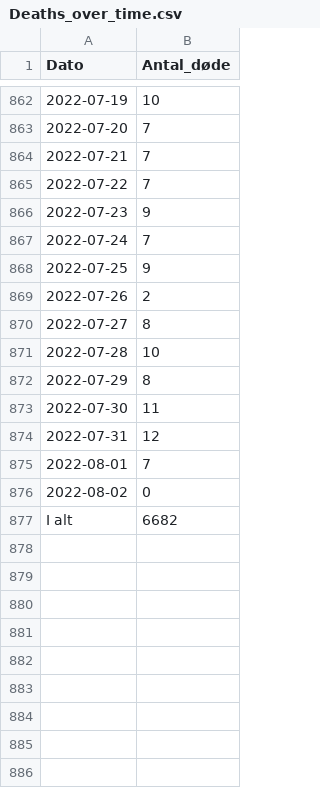
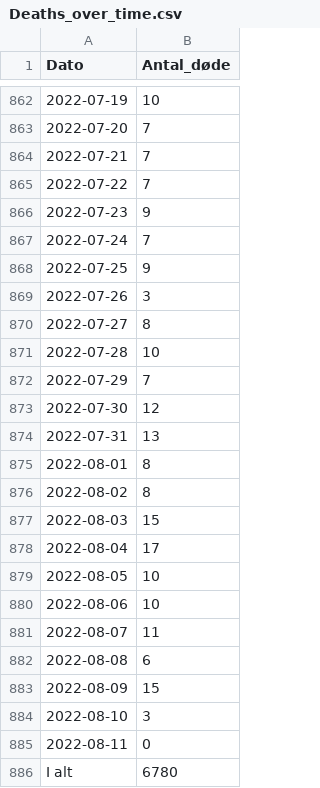
Before and after one commit to shuofanzhang/covid, a CSV file: Deaths_over_time.csv, drawn as a sheet; only a part is shown, gaps mark what is left out.

Commit message:
Add files via upload

```diff
--- a/Deaths_over_time.csv
+++ b/Deaths_over_time.csv
@@ -868,10 +868,19 @@
 2022-07-25;9
-2022-07-26;2
+2022-07-26;3
 2022-07-27;8
 2022-07-28;10
-2022-07-29;8
-2022-07-30;11
-2022-07-31;12
-2022-08-01;7
-2022-08-02;0
-I alt;6682
+2022-07-29;7
+2022-07-30;12
+2022-07-31;13
+2022-08-01;8
+2022-08-02;8
+2022-08-03;15
+2022-08-04;17
+2022-08-05;10
+2022-08-06;10
+2022-08-07;11
+2022-08-08;6
+2022-08-09;15
+2022-08-10;3
+2022-08-11;0
+I alt;6780
```
